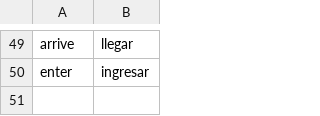
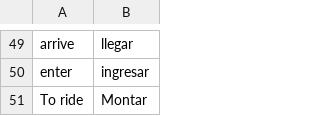
Before and after one commit to chelseywilks/spanish-flashcards, a CSV file: public/lessons/common-verbs.csv, drawn as a sheet; only a part is shown, gaps mark what is left out.

```diff
--- a/public/lessons/common-verbs.csv
+++ b/public/lessons/common-verbs.csv
@@ -50 +50,2 @@ arrive,llegar
 enter,ingresar
+To ride,Montar
```
Also changed, not shown: public/lessons/common-phrases.csv, public/lessons/food.csv, 9 other files.
